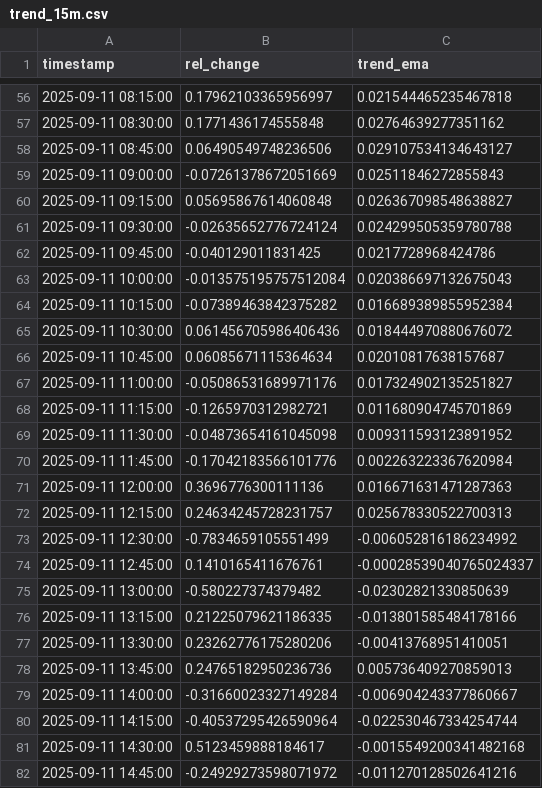
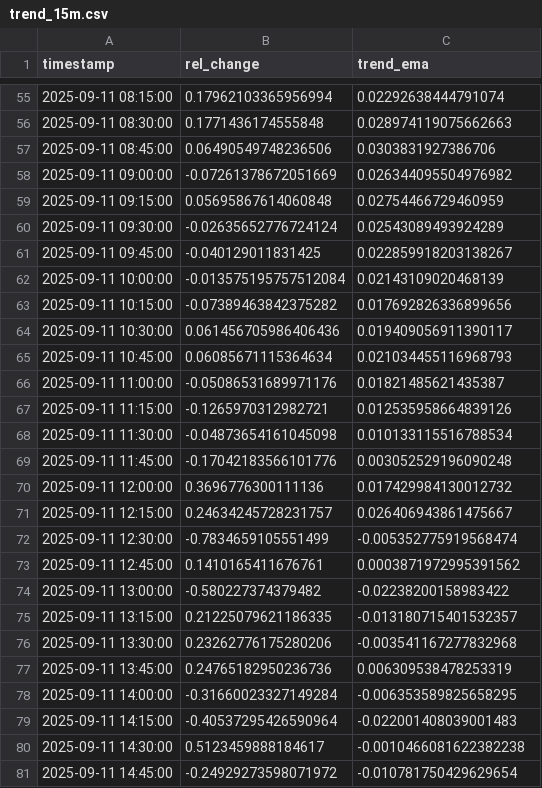
Before and after one commit to D3nnizz/Trend, a CSV file: data/trend_15m.csv, drawn as a sheet; only a part is shown, gaps mark what is left out; the diff covers the shown part only.

Commit message:
Update trend CSVs

```diff
--- a/data/trend_15m.csv
+++ b/data/trend_15m.csv
@@ -56,27 +55,27 @@ timestamp,rel_change,trend_ema
-2025-09-11 08:15:00,0.17962103365956997,0.021544465235467818
-2025-09-11 08:30:00,0.1771436174555848,0.02764639277351162
-2025-09-11 08:45:00,0.06490549748236506,0.029107534134643127
-2025-09-11 09:00:00,-0.07261378672051669,0.02511846272855843
-2025-09-11 09:15:00,0.05695867614060848,0.026367098548638827
-2025-09-11 09:30:00,-0.02635652776724124,0.024299505359780788
-2025-09-11 09:45:00,-0.040129011831425,0.0217728968424786
-2025-09-11 10:00:00,-0.013575195757512084,0.020386697132675043
-2025-09-11 10:15:00,-0.07389463842375282,0.016689389855952384
-2025-09-11 10:30:00,0.061456705986406436,0.018444970880676072
-2025-09-11 10:45:00,0.06085671115364634,0.02010817638157687
-2025-09-11 11:00:00,-0.05086531689971176,0.017324902135251827
-2025-09-11 11:15:00,-0.1265970312982721,0.011680904745701869
-2025-09-11 11:30:00,-0.04873654161045098,0.009311593123891952
-2025-09-11 11:45:00,-0.17042183566101776,0.002263223367620984
-2025-09-11 12:00:00,0.3696776300111136,0.016671631471287363
-2025-09-11 12:15:00,0.24634245728231757,0.025678330522700313
-2025-09-11 12:30:00,-0.7834659105551499,-0.006052816186234992
-2025-09-11 12:45:00,0.1410165411676761,-0.00028539040765024337
-2025-09-11 13:00:00,-0.580227374379482,-0.02302821330850639
-2025-09-11 13:15:00,0.21225079621186335,-0.013801585484178166
-2025-09-11 13:30:00,0.23262776175280206,-0.00413768951410051
-2025-09-11 13:45:00,0.24765182950236736,0.005736409270859013
-2025-09-11 14:00:00,-0.31660023327149284,-0.006904243377860667
-2025-09-11 14:15:00,-0.40537295426590964,-0.022530467334254744
-2025-09-11 14:30:00,0.5123459888184617,-0.0015549200341482168
-2025-09-11 14:45:00,-0.24929273598071972,-0.011270128502641216
+2025-09-11 08:15:00,0.17962103365956994,0.02292638444791074
+2025-09-11 08:30:00,0.1771436174555848,0.028974119075662663
+2025-09-11 08:45:00,0.06490549748236506,0.0303831927386706
+2025-09-11 09:00:00,-0.07261378672051669,0.026344095504976982
+2025-09-11 09:15:00,0.05695867614060848,0.02754466729460959
+2025-09-11 09:30:00,-0.02635652776724124,0.02543089493924289
+2025-09-11 09:45:00,-0.040129011831425,0.022859918203138267
+2025-09-11 10:00:00,-0.013575195757512084,0.02143109020468139
+2025-09-11 10:15:00,-0.07389463842375282,0.017692826336899656
+2025-09-11 10:30:00,0.061456705986406436,0.019409056911390117
+2025-09-11 10:45:00,0.06085671115364634,0.021034455116968793
+2025-09-11 11:00:00,-0.05086531689971176,0.01821485621435387
+2025-09-11 11:15:00,-0.1265970312982721,0.012535958664839126
+2025-09-11 11:30:00,-0.04873654161045098,0.010133115516788534
+2025-09-11 11:45:00,-0.17042183566101776,0.003052529196090248
+2025-09-11 12:00:00,0.3696776300111136,0.017429984130012732
+2025-09-11 12:15:00,0.24634245728231757,0.026406943861475667
+2025-09-11 12:30:00,-0.7834659105551499,-0.005352775919568474
+2025-09-11 12:45:00,0.1410165411676761,0.0003871972995391562
+2025-09-11 13:00:00,-0.580227374379482,-0.02238200158983422
+2025-09-11 13:15:00,0.21225079621186335,-0.013180715401532357
+2025-09-11 13:30:00,0.23262776175280206,-0.003541167277832968
+2025-09-11 13:45:00,0.24765182950236736,0.006309538478253319
+2025-09-11 14:00:00,-0.31660023327149284,-0.006353589825658295
+2025-09-11 14:15:00,-0.40537295426590964,-0.022001408039001483
+2025-09-11 14:30:00,0.5123459888184617,-0.0010466081622382238
+2025-09-11 14:45:00,-0.24929273598071972,-0.010781750429629654
```
Also changed, not shown: 1 added row, 1 removed row and 73 edited cells elsewhere in this file.
